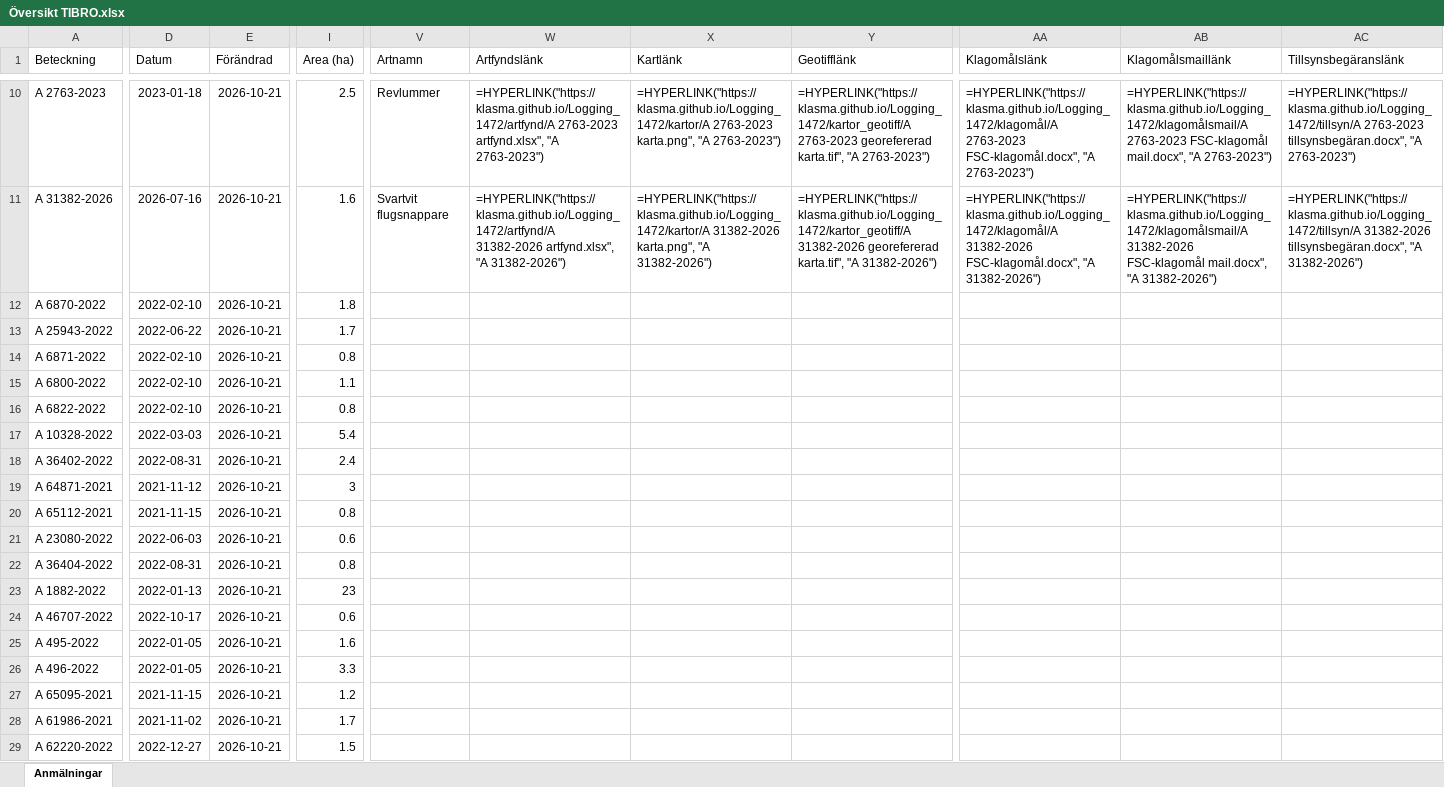
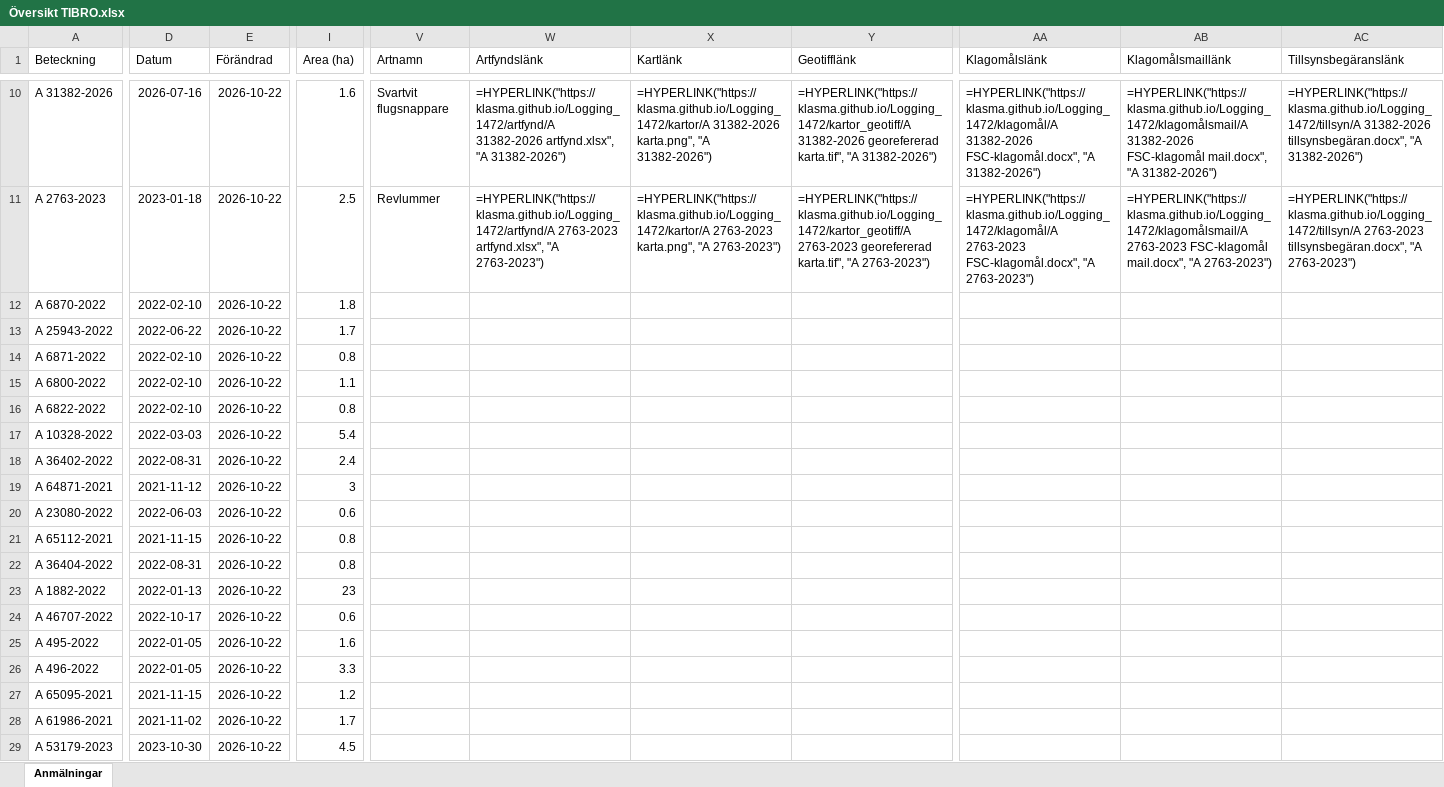
Before and after one commit to klasma/Logging_1472, an Excel workbook: Översikt TIBRO.xlsx, sheet Anmälningar, drawn as a sheet; only a part is shown, gaps mark what is left out; values as stored, in another font and other column widths than the file's, no borders; formulas without a stored value are shown as written; the diff covers the shown part only; the diff names each change by its address in the sheet, - before the commit and + after, or states it on an @@ line.

```diff
--- a/Översikt TIBRO.xlsx (sheet Anmälningar)
+++ b/Översikt TIBRO.xlsx (sheet Anmälningar)
-A10 (Beteckning): A 2763-2023
+A10 (Beteckning): A 31382-2026
-D10 (Datum): 2023-01-18
+D10 (Datum): 2026-07-16
-E10:E29 (Förändrad): 2026-10-21
+E10:E29 (Förändrad): 2026-10-22
-I10 (Area (ha)): 2.5
+I10 (Area (ha)): 1.6
-V10 (Artnamn): Revlummer
+V10 (Artnamn): Svartvit flugsnappare
-W10 (Artfyndslänk): =HYPERLINK("https://klasma.github.io/Logging_1472/artfynd/A 2763-2023 artfynd.xlsx", "A 2763-2023")
+W10 (Artfyndslänk): =HYPERLINK("https://klasma.github.io/Logging_1472/artfynd/A 31382-2026 artfynd.xlsx", "A 31382-2026")
-X10 (Kartlänk): =HYPERLINK("https://klasma.github.io/Logging_1472/kartor/A 2763-2023 karta.png", "A 2763-2023")
+X10 (Kartlänk): =HYPERLINK("https://klasma.github.io/Logging_1472/kartor/A 31382-2026 karta.png", "A 31382-2026")
-Y10 (Geotifflänk): =HYPERLINK("https://klasma.github.io/Logging_1472/kartor_geotiff/A 2763-2023 georefererad karta.tif", "A 2763-2023")
+Y10 (Geotifflänk): =HYPERLINK("https://klasma.github.io/Logging_1472/kartor_geotiff/A 31382-2026 georefererad karta.tif", "A 31382-2026")
-AA10 (Klagomålslänk): =HYPERLINK("https://klasma.github.io/Logging_1472/klagomål/A 2763-2023 FSC-klagomål.docx", "A 2763-2023")
+AA10 (Klagomålslänk): =HYPERLINK("https://klasma.github.io/Logging_1472/klagomål/A 31382-2026 FSC-klagomål.docx", "A 31382-2026")
-AB10 (Klagomålsmaillänk): =HYPERLINK("https://klasma.github.io/Logging_1472/klagomålsmail/A 2763-2023 FSC-klagomål mail.docx", "A 2763-2023")
+AB10 (Klagomålsmaillänk): =HYPERLINK("https://klasma.github.io/Logging_1472/klagomålsmail/A 31382-2026 FSC-klagomål mail.docx", "A 31382-2026")
-AC10 (Tillsynsbegäranslänk): =HYPERLINK("https://klasma.github.io/Logging_1472/tillsyn/A 2763-2023 tillsynsbegäran.docx", "A 2763-2023")
+AC10 (Tillsynsbegäranslänk): =HYPERLINK("https://klasma.github.io/Logging_1472/tillsyn/A 31382-2026 tillsynsbegäran.docx", "A 31382-2026")
-A11 (Beteckning): A 31382-2026
+A11 (Beteckning): A 2763-2023
-D11 (Datum): 2026-07-16
+D11 (Datum): 2023-01-18
-I11 (Area (ha)): 1.6
+I11 (Area (ha)): 2.5
-V11 (Artnamn): Svartvit flugsnappare
+V11 (Artnamn): Revlummer
-W11 (Artfyndslänk): =HYPERLINK("https://klasma.github.io/Logging_1472/artfynd/A 31382-2026 artfynd.xlsx", "A 31382-2026")
+W11 (Artfyndslänk): =HYPERLINK("https://klasma.github.io/Logging_1472/artfynd/A 2763-2023 artfynd.xlsx", "A 2763-2023")
-X11 (Kartlänk): =HYPERLINK("https://klasma.github.io/Logging_1472/kartor/A 31382-2026 karta.png", "A 31382-2026")
+X11 (Kartlänk): =HYPERLINK("https://klasma.github.io/Logging_1472/kartor/A 2763-2023 karta.png", "A 2763-2023")
-Y11 (Geotifflänk): =HYPERLINK("https://klasma.github.io/Logging_1472/kartor_geotiff/A 31382-2026 georefererad karta.tif", "A 31382-2026")
+Y11 (Geotifflänk): =HYPERLINK("https://klasma.github.io/Logging_1472/kartor_geotiff/A 2763-2023 georefererad karta.tif", "A 2763-2023")
-AA11 (Klagomålslänk): =HYPERLINK("https://klasma.github.io/Logging_1472/klagomål/A 31382-2026 FSC-klagomål.docx", "A 31382-2026")
+AA11 (Klagomålslänk): =HYPERLINK("https://klasma.github.io/Logging_1472/klagomål/A 2763-2023 FSC-klagomål.docx", "A 2763-2023")
-AB11 (Klagomålsmaillänk): =HYPERLINK("https://klasma.github.io/Logging_1472/klagomålsmail/A 31382-2026 FSC-klagomål mail.docx", "A 31382-2026")
+AB11 (Klagomålsmaillänk): =HYPERLINK("https://klasma.github.io/Logging_1472/klagomålsmail/A 2763-2023 FSC-klagomål mail.docx", "A 2763-2023")
-AC11 (Tillsynsbegäranslänk): =HYPERLINK("https://klasma.github.io/Logging_1472/tillsyn/A 31382-2026 tillsynsbegäran.docx", "A 31382-2026")
+AC11 (Tillsynsbegäranslänk): =HYPERLINK("https://klasma.github.io/Logging_1472/tillsyn/A 2763-2023 tillsynsbegäran.docx", "A 2763-2023")
-A20 (Beteckning): A 65112-2021
+A20 (Beteckning): A 23080-2022
-D20 (Datum): 2021-11-15
+D20 (Datum): 2022-06-03
-I20 (Area (ha)): 0.8
+I20 (Area (ha)): 0.6
-A21 (Beteckning): A 23080-2022
+A21 (Beteckning): A 65112-2021
-D21 (Datum): 2022-06-03
+D21 (Datum): 2021-11-15
-I21 (Area (ha)): 0.6
+I21 (Area (ha)): 0.8
-A29 (Beteckning): A 62220-2022
+A29 (Beteckning): A 53179-2023
-D29 (Datum): 2022-12-27
+D29 (Datum): 2023-10-30
-I29 (Area (ha)): 1.5
+I29 (Area (ha)): 4.5
```
Also changed, not shown: 473 edited cells elsewhere in this sheet, artfynd/A 29724-2022 artfynd.xlsx, artfynd/A 29819-2025 artfynd.xlsx, 51 other files.
